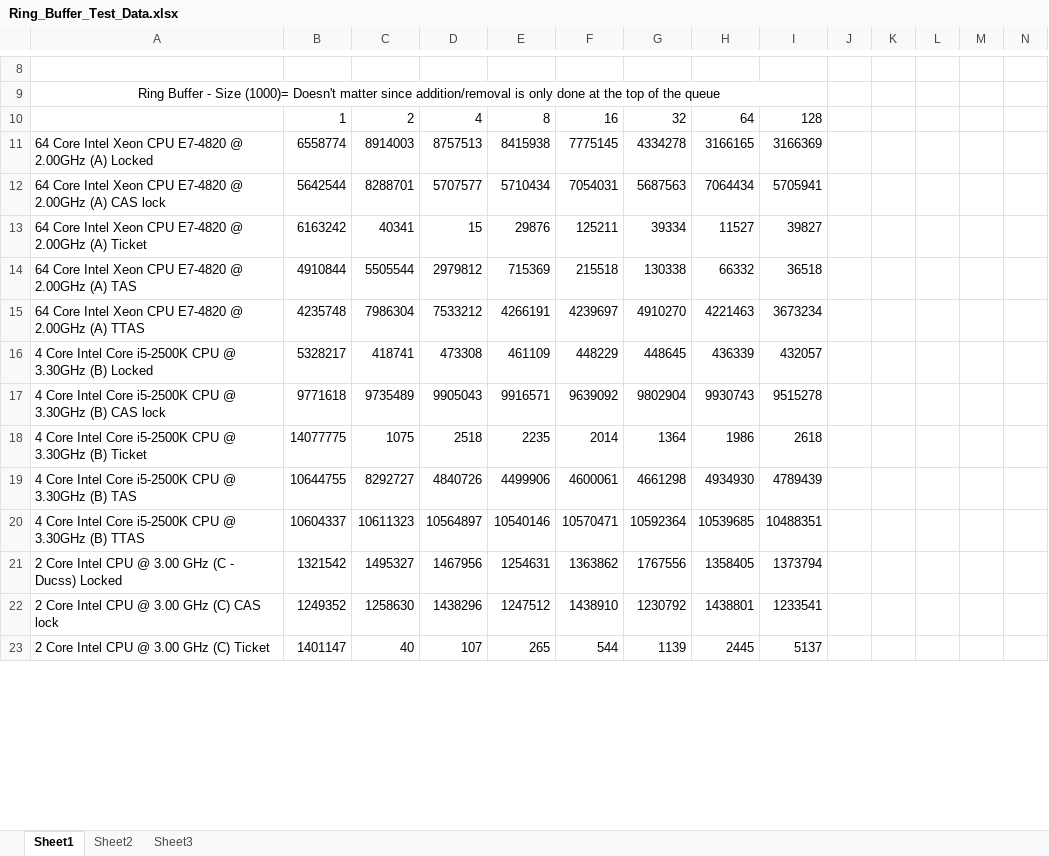
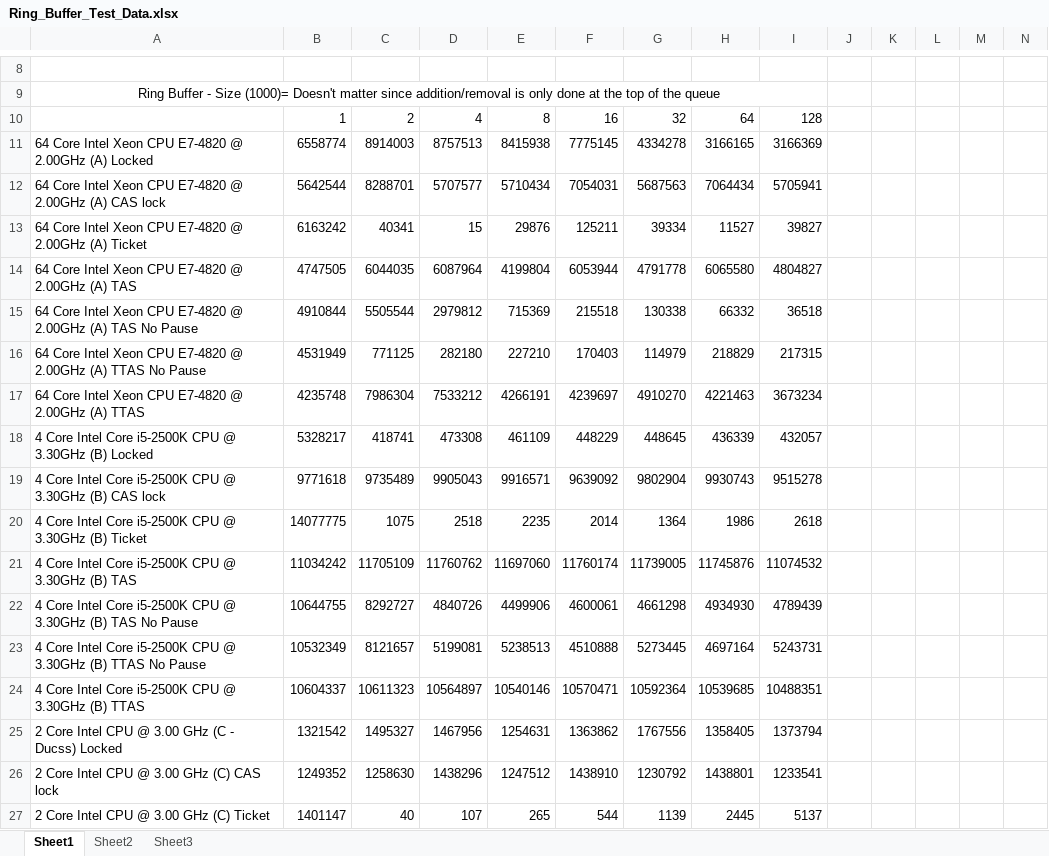
Before and after one commit to gibsonma/FYP, an Excel workbook: Data Structures/Ring_Buffer/Ring_Buffer_Test_Data.xlsx, sheet Sheet1, drawn as a sheet; only a part is shown, gaps mark what is left out; values as stored, in another font and other column widths than the file's, no borders; addresses are those after the commit; rows hold the shown columns only; the diff covers the shown part only; the diff names each change by its address in the sheet, - before the commit and + after, or states it on an @@ line.

Commit message:
Added modes of operation TAS with pause and TTAS with no pause for ring buffer, collected data on stoker,local and cube

```diff
--- a/Data Structures/Ring_Buffer/Ring_Buffer_Test_Data.xlsx (sheet Sheet1)
+++ b/Data Structures/Ring_Buffer/Ring_Buffer_Test_Data.xlsx (sheet Sheet1)
+row 14: 64 Core Intel Xeon CPU E7-4820 @ 2.00GHz (A) TAS | 4747505 | 6044035 | 6087964 | 4199804 | 6053944 | 4791778 | 6065580 | 4804827
-A15: …(A) TAS
+A15: …(A) TAS No Pause
+row 16: 64 Core Intel Xeon CPU E7-4820 @ 2.00GHz (A) TTAS No Pause | 4531949 | 771125 | 282180 | 227210 | 170403 | 114979 | 218829 | 217315
+row 21: 4 Core Intel Core i5-2500K CPU @ 3.30GHz (B) TAS | 11034242 | 11705109 | 11760762 | 11697060 | 11760174 | 11739005 | 11745876 | 11074532
-A22: …(B) TAS
+A22: …(B) TAS No Pause
+row 23: 4 Core Intel Core i5-2500K CPU @ 3.30GHz (B) TTAS No Pause | 10532349 | 8121657 | 5199081 | 5238513 | 4510888 | 5273445 | 4697164 | 5243731
```
Also changed, not shown: 3 added rows, 1 removed row and 3 edited cells elsewhere in this sheet, 5 other files.
